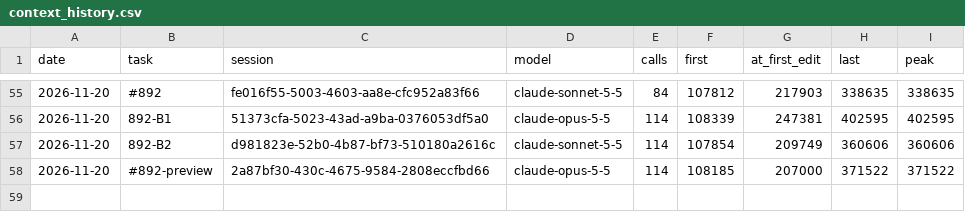
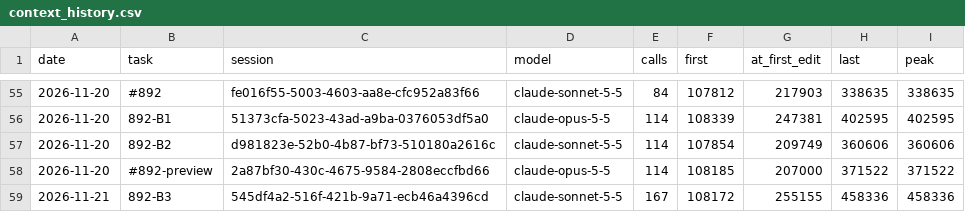
Before and after one commit to Maeximilion/Maex-Voice-Agent, a CSV file: docs/metrics/context_history.csv, drawn as a sheet; only a part is shown, gaps mark what is left out; the diff names each change by its address in the sheet, - before the commit and + after, or states it on an @@ line.

```diff
--- a/docs/metrics/context_history.csv
+++ b/docs/metrics/context_history.csv
+row 59: 2026-11-21 | 892-B3 | 545df4a2-516f-421b-9a71-ecb46a4396cd | claude-sonnet-5-5 | 167 | 108172 | 255155 | 458336 | 458336
```
Also changed, not shown: docs/metrics/routing_history.csv, 2 other files.
